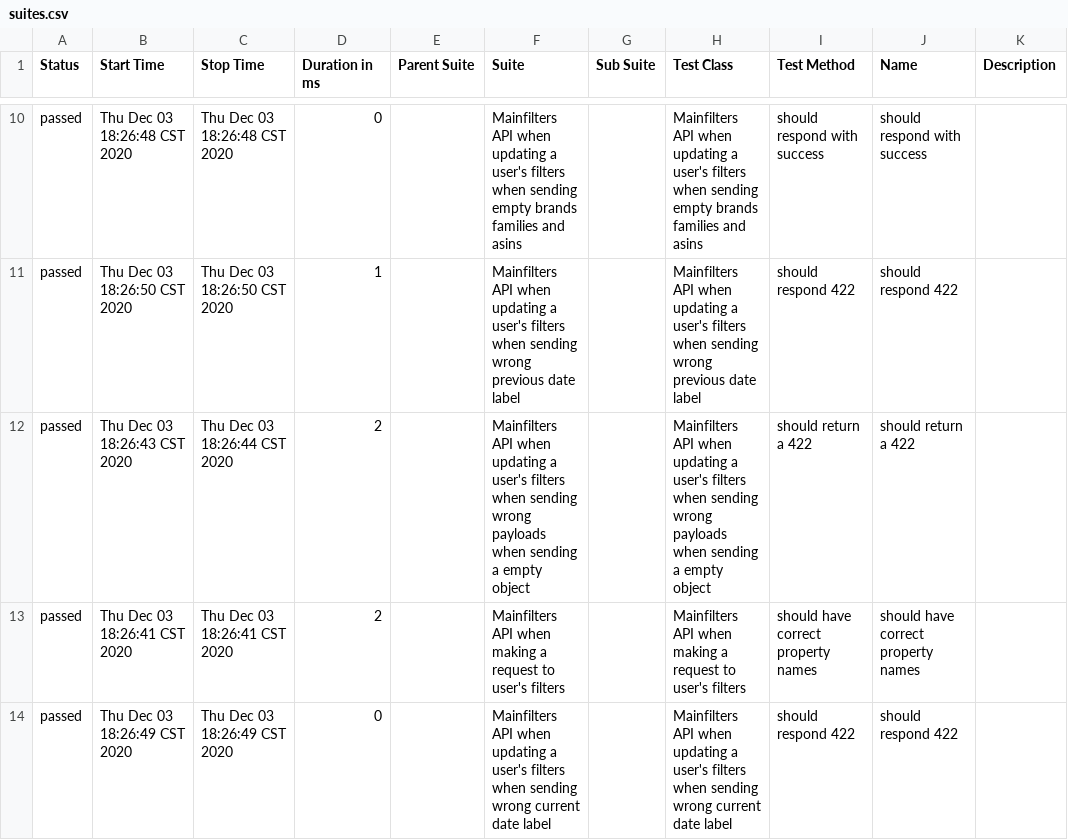
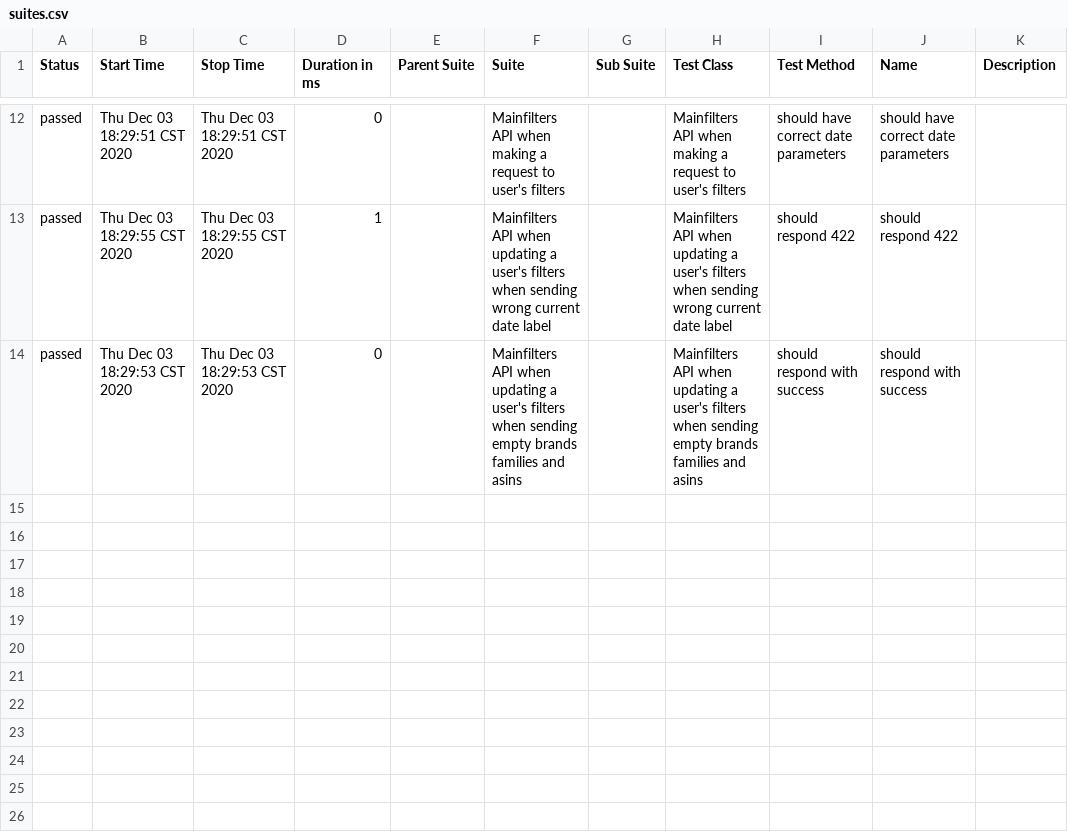
Before and after one commit to navarc/navarc-test-dashboard, a CSV file: data/suites.csv, drawn as a sheet; only a part is shown, gaps mark what is left out; the diff covers the shown part only.

Commit message:
deploy: navarc/navarc-tests@68cfa5fcd085eccfb5528d82a7e4095680d6b2c4

```diff
--- a/data/suites.csv
+++ b/data/suites.csv
@@ -10,5 +12,3 @@
-"passed","Thu Dec 03 18:26:48 CST 2020","Thu Dec 03 18:26:48 CST 2020","0","","Mainfilters API when updating a user's filters when sending empty brands families and asins","","Mainfilters API when updating a user's filters when sending empty brands families and asins","should respond with success","should respond with success",""
-"passed","Thu Dec 03 18:26:50 CST 2020","Thu Dec 03 18:26:50 CST 2020","1","","Mainfilters API when updating a user's filters when sending wrong previous date label","","Mainfilters API when updating a user's filters when sending wrong previous date label","should respond 422","should respond 422",""
-"passed","Thu Dec 03 18:26:43 CST 2020","Thu Dec 03 18:26:44 CST 2020","2","","Mainfilters API when updating a user's filters when sending wrong payloads when sending a empty object","","Mainfilters API when updating a user's filters when sending wrong payloads when sending a empty object","should return a 422","should return a 422",""
-"passed","Thu Dec 03 18:26:41 CST 2020","Thu Dec 03 18:26:41 CST 2020","2","","Mainfilters API when making a request to user's filters","","Mainfilters API when making a request to user's filters","should have correct property names","should have correct property names",""
-"passed","Thu Dec 03 18:26:49 CST 2020","Thu Dec 03 18:26:49 CST 2020","0","","Mainfilters API when updating a user's filters when sending wrong current date label","","Mainfilters API when updating a user's filters when sending wrong current date label","should respond 422","should respond 422",""
+"passed","Thu Dec 03 18:29:51 CST 2020","Thu Dec 03 18:29:51 CST 2020","0","","Mainfilters API when making a request to user's filters","","Mainfilters API when making a request to user's filters","should have correct date parameters","should have correct date parameters",""
+"passed","Thu Dec 03 18:29:55 CST 2020","Thu Dec 03 18:29:55 CST 2020","1","","Mainfilters API when updating a user's filters when sending wrong current date label","","Mainfilters API when updating a user's filters when sending wrong current date label","should respond 422","should respond 422",""
+"passed","Thu Dec 03 18:29:53 CST 2020","Thu Dec 03 18:29:53 CST 2020","0","","Mainfilters API when updating a user's filters when sending empty brands families and asins","","Mainfilters API when updating a user's filters when sending empty brands families and asins","should respond with success","should respond with success",""
```
Also changed, not shown: 2 added rows and 35 edited cells elsewhere in this file, 28 other files.
